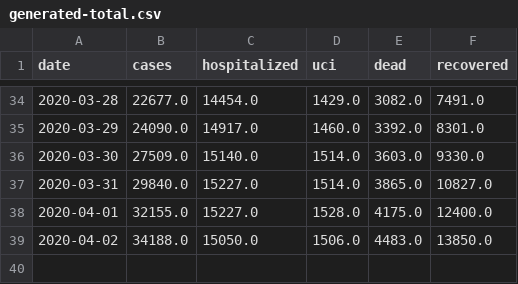
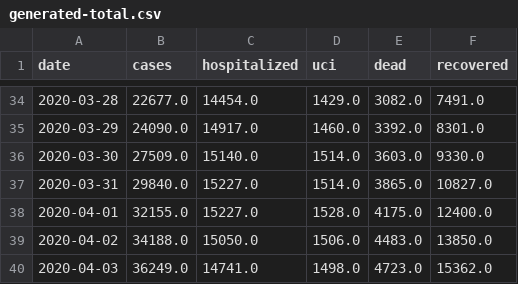
Before and after one commit to agastalver/sir-covid-19-madrid, a CSV file: data/generated-total.csv, drawn as a sheet; only a part is shown, gaps mark what is left out; the diff names each change by its address in the sheet, - before the commit and + after, or states it on an @@ line.

```diff
--- a/data/generated-total.csv
+++ b/data/generated-total.csv
+row 40: 2020-04-03 | 36249.0 | 14741.0 | 1498.0 | 4723.0 | 15362.0
```
Also changed, not shown: data/generated-cases.csv, data/generated-sir.csv, 9 other files.
